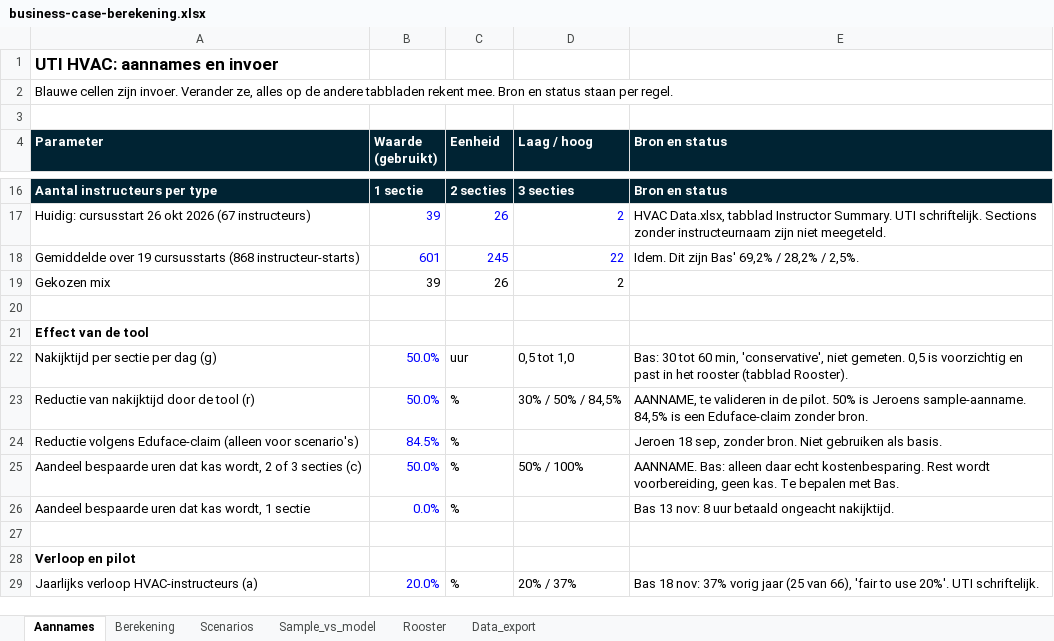
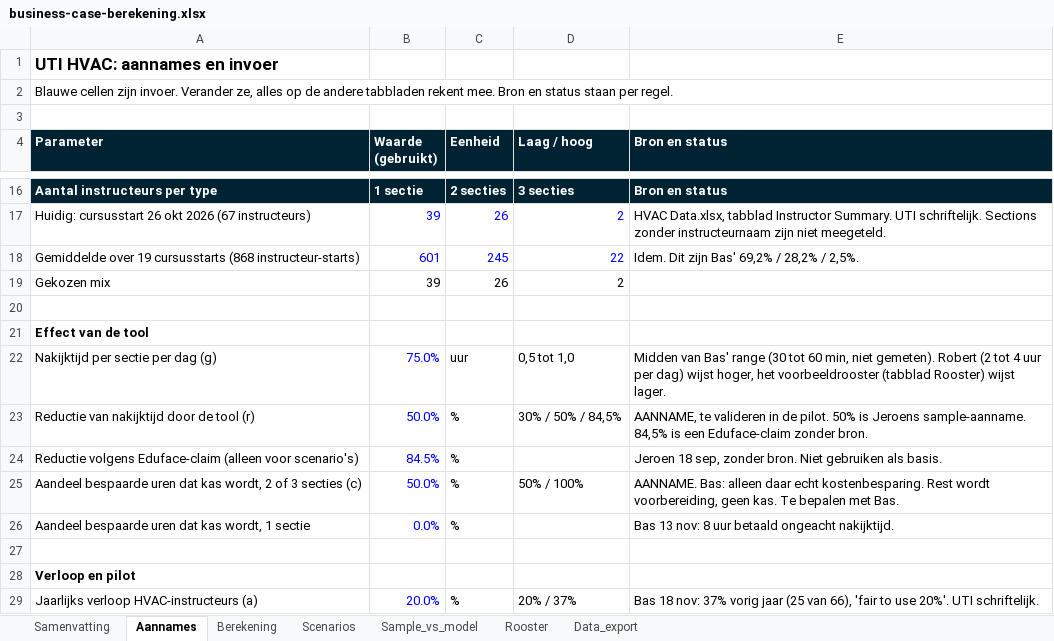
Before and after one commit to Dante-Eduface/Claude, an Excel workbook: GTM/Accounts/uti/business-case-berekening.xlsx, sheet Aannames, drawn as a sheet; only a part is shown, gaps mark what is left out; values as stored, in another font and other column widths than the file's, no borders; the diff names each change by its address in the sheet, - before the commit and + after, or states it on an @@ line.

```diff
--- a/GTM/Accounts/uti/business-case-berekening.xlsx (sheet Aannames)
+++ b/GTM/Accounts/uti/business-case-berekening.xlsx (sheet Aannames)
+sheet tab: Samenvatting
-B22 (Waarde (gebruikt)): 50.0%
+B22 (Waarde (gebruikt)): 75.0%
-E22 (Bron en status): Bas: 30 tot 60 min, 'conservative', niet gemeten. 0,5 is voorzichtig en past in het rooster (tabblad Rooster).
+E22 (Bron en status): Midden van Bas' range (30 tot 60 min, niet gemeten). Robert (2 tot 4 uur per dag) wijst hoger, het voorbeeldrooster (tabblad Rooster) wijst lager.
```
Also changed, not shown: sheet Berekening, 1 other file.
